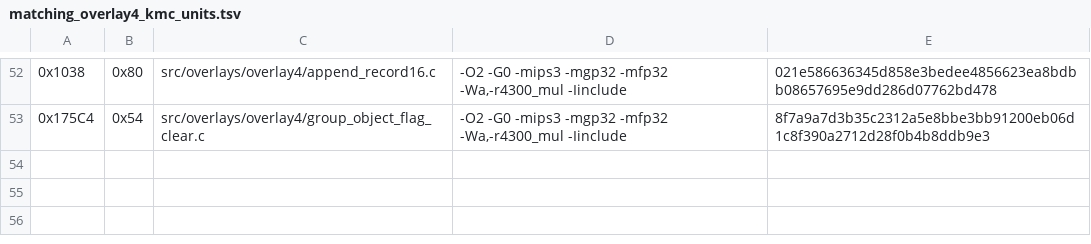
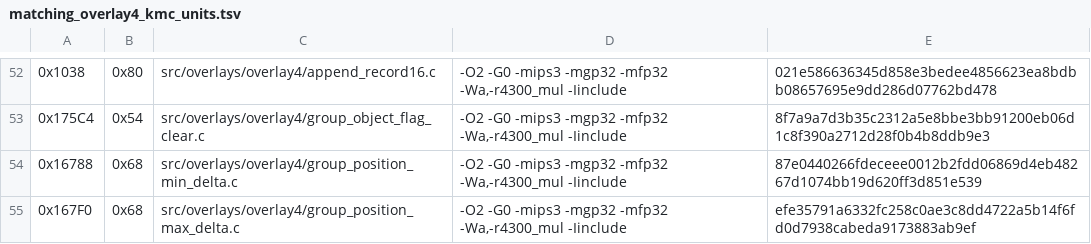
Before and after one commit to TheGh0stShip/Madden-64, a TSV file: config/us/matching_overlay4_kmc_units.tsv, drawn as a sheet; only a part is shown, gaps mark what is left out; the diff names each change by its address in the sheet, - before the commit and + after, or states it on an @@ line.

Commit message:
Match overlay readiness and position bounds

```diff
--- a/config/us/matching_overlay4_kmc_units.tsv
+++ b/config/us/matching_overlay4_kmc_units.tsv
+row 54: 0x16788 | 0x68 | src/overlays/overlay4/group_position_min_delta.c | -O2 -G0 -mips3 -mgp32 -mfp32 -Wa,-r4300_mul -Iinclude | 87e0440266fdeceee0012b2fdd06869d4eb48267d1074bb19d620ff3d851e539
+row 55: 0x167F0 | 0x68 | src/overlays/overlay4/group_position_max_delta.c | -O2 -G0 -mips3 -mgp32 -mfp32 -Wa,-r4300_mul -Iinclude | efe35791a6332fc258c0ae3c8dd4722a5b14f6fd0d7938cabeda9173883ab9ef
```
Also changed, not shown: config/us/matching_overlay1_kmc_units.tsv, 9 other files.
